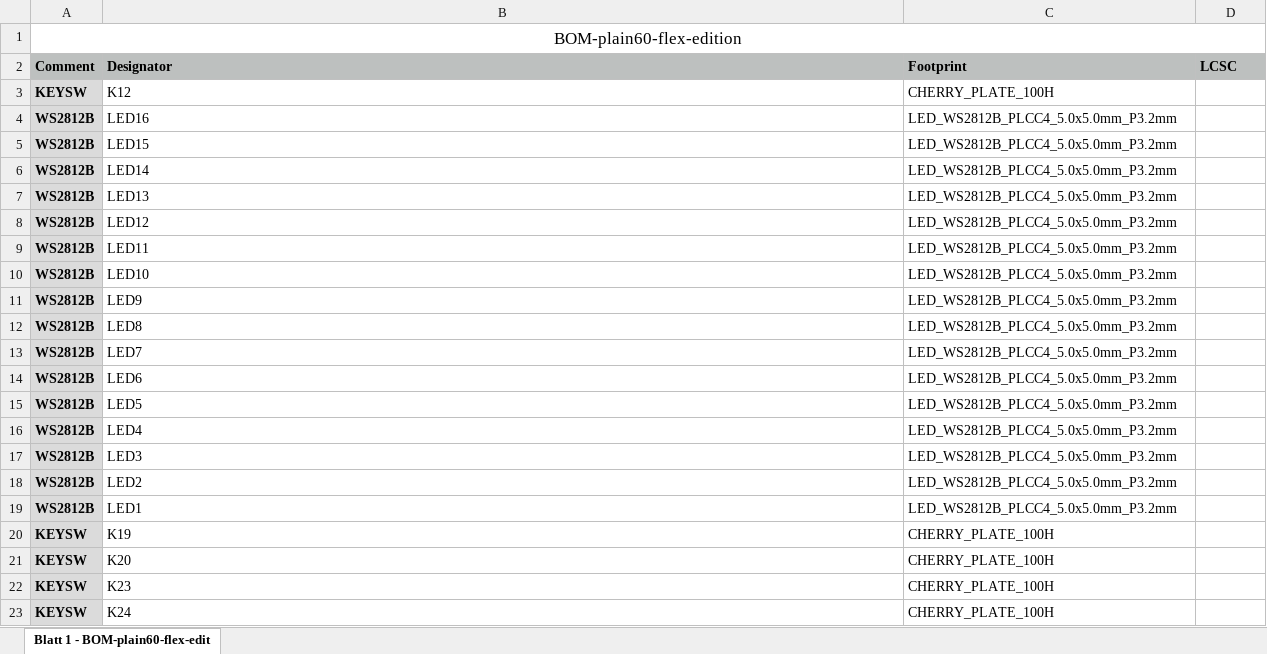
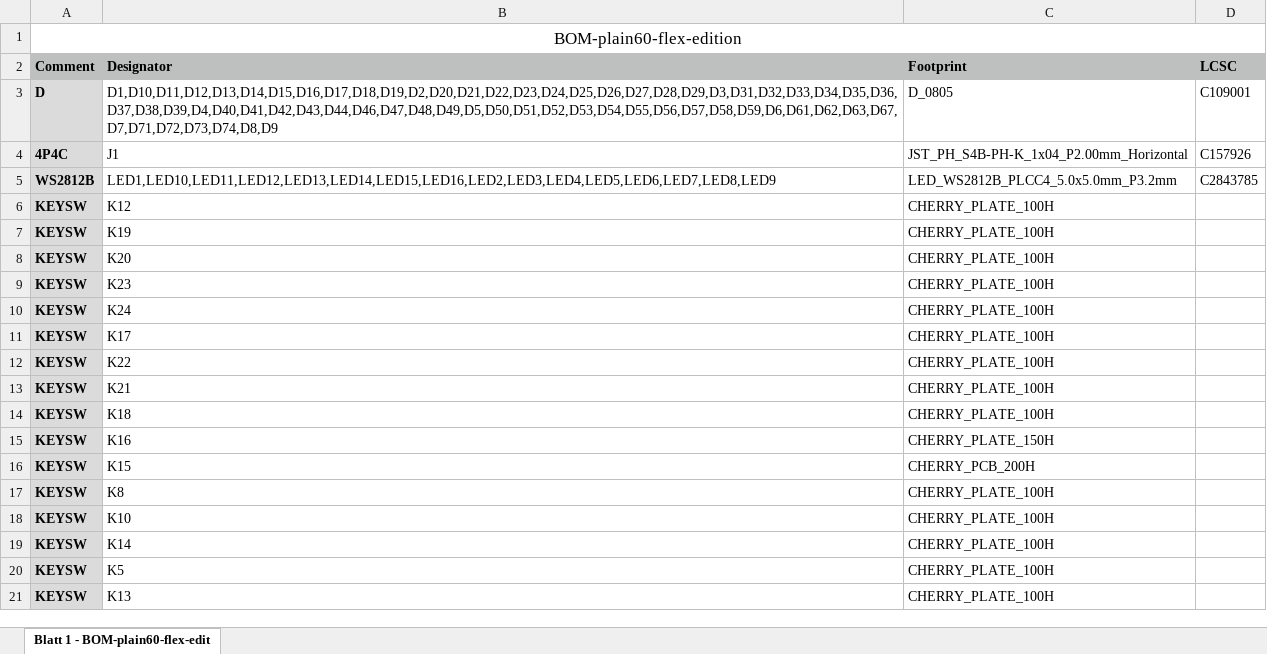
Before and after one commit to jrodan/plain60-flex-edition-esp32s3-pros3, an Excel workbook: jlcpcb/assembly/BOM-plain60-flex-edition.xlsx, sheet Blatt 1 - BOM-plain60-flex-edit, drawn as a sheet; only a part is shown; the shorter side is filled out with more unchanged rows; values as stored, in another font and other column widths than the file's, no borders; removed rows and columns are numbered as before the commit, all else as after; the diff covers the shown part only; the diff names each change by its address in the sheet, - before the commit and + after, or states it on an @@ line.

```diff
--- a/jlcpcb/assembly/BOM-plain60-flex-edition.xlsx (sheet Blatt 1 - BOM-plain60-flex-edit)
+++ b/jlcpcb/assembly/BOM-plain60-flex-edition.xlsx (sheet Blatt 1 - BOM-plain60-flex-edit)
+row 3: D | D1,D10,D11,D12,D13,D14,D15,D16,D17,D18,D19,D2,D20,D21,D22,D23,D24,D25,D26,D27,D28,D29,D3,D31,D32,D33,D34,D35,D36,D37,D38,D39,D4,D40,D41,D42,D43,D44,D46,D47,D48,D49,D5,D50,D51,D52,D53,D54,D55,D56,D57,D58,D59,D6,D61,D62,D63,D67,D7,D71,D72,D73,D74,D8,D9 | D_0805 | C109001
+row 4: 4P4C | J1 | JST_PH_S4B-PH-K_1x04_P2.00mm_Horizontal | C157926
+row 5: WS2812B | LED1,LED10,LED11,LED12,LED13,LED14,LED15,LED16,LED2,LED3,LED4,LED5,LED6,LED7,LED8,LED9 | LED_WS2812B_PLCC4_5.0x5.0mm_P3.2mm | C2843785
-row 4: WS2812B | LED16 | LED_WS2812B_PLCC4_5.0x5.0mm_P3.2mm
-row 5: WS2812B | LED15 | LED_WS2812B_PLCC4_5.0x5.0mm_P3.2mm
-row 6: WS2812B | LED14 | LED_WS2812B_PLCC4_5.0x5.0mm_P3.2mm
-row 7: WS2812B | LED13 | LED_WS2812B_PLCC4_5.0x5.0mm_P3.2mm
-row 8: WS2812B | LED12 | LED_WS2812B_PLCC4_5.0x5.0mm_P3.2mm
-row 9: WS2812B | LED11 | LED_WS2812B_PLCC4_5.0x5.0mm_P3.2mm
-row 10: WS2812B | LED10 | LED_WS2812B_PLCC4_5.0x5.0mm_P3.2mm
-row 11: WS2812B | LED9 | LED_WS2812B_PLCC4_5.0x5.0mm_P3.2mm
-row 12: WS2812B | LED8 | LED_WS2812B_PLCC4_5.0x5.0mm_P3.2mm
-row 13: WS2812B | LED7 | LED_WS2812B_PLCC4_5.0x5.0mm_P3.2mm
-row 14: WS2812B | LED6 | LED_WS2812B_PLCC4_5.0x5.0mm_P3.2mm
-row 15: WS2812B | LED5 | LED_WS2812B_PLCC4_5.0x5.0mm_P3.2mm
-row 16: WS2812B | LED4 | LED_WS2812B_PLCC4_5.0x5.0mm_P3.2mm
-row 17: WS2812B | LED3 | LED_WS2812B_PLCC4_5.0x5.0mm_P3.2mm
-row 18: WS2812B | LED2 | LED_WS2812B_PLCC4_5.0x5.0mm_P3.2mm
-row 19: WS2812B | LED1 | LED_WS2812B_PLCC4_5.0x5.0mm_P3.2mm
```
Also changed, not shown: 67 removed rows elsewhere in this sheet, jlcpcb/assembly/POS-plain60-flex-edition.xlsx, 20 other files.
